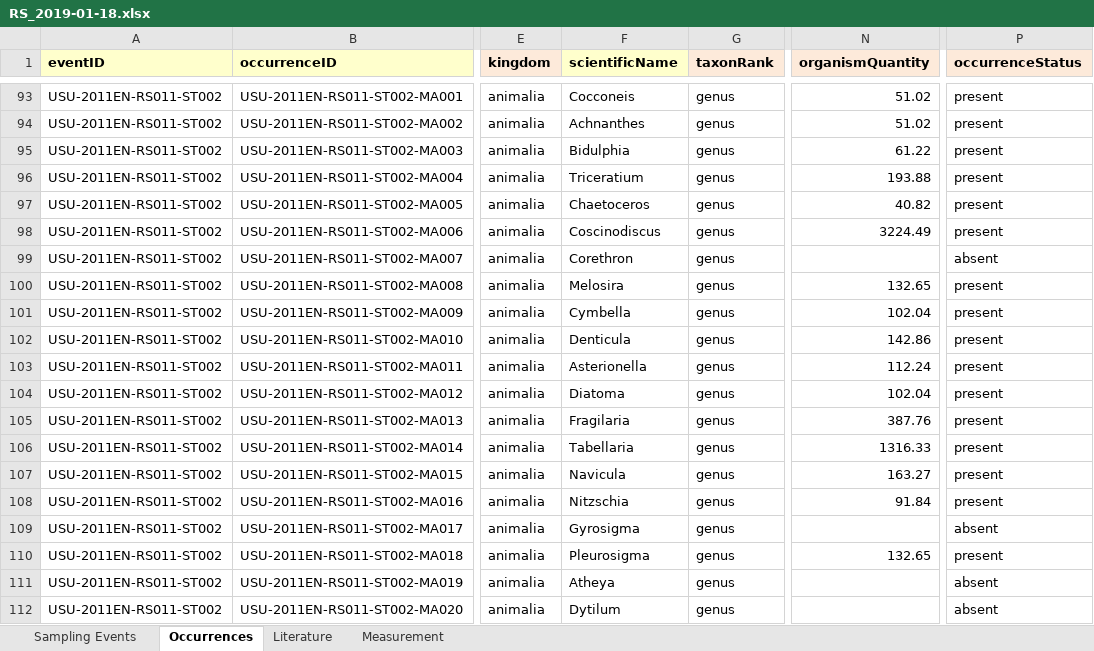
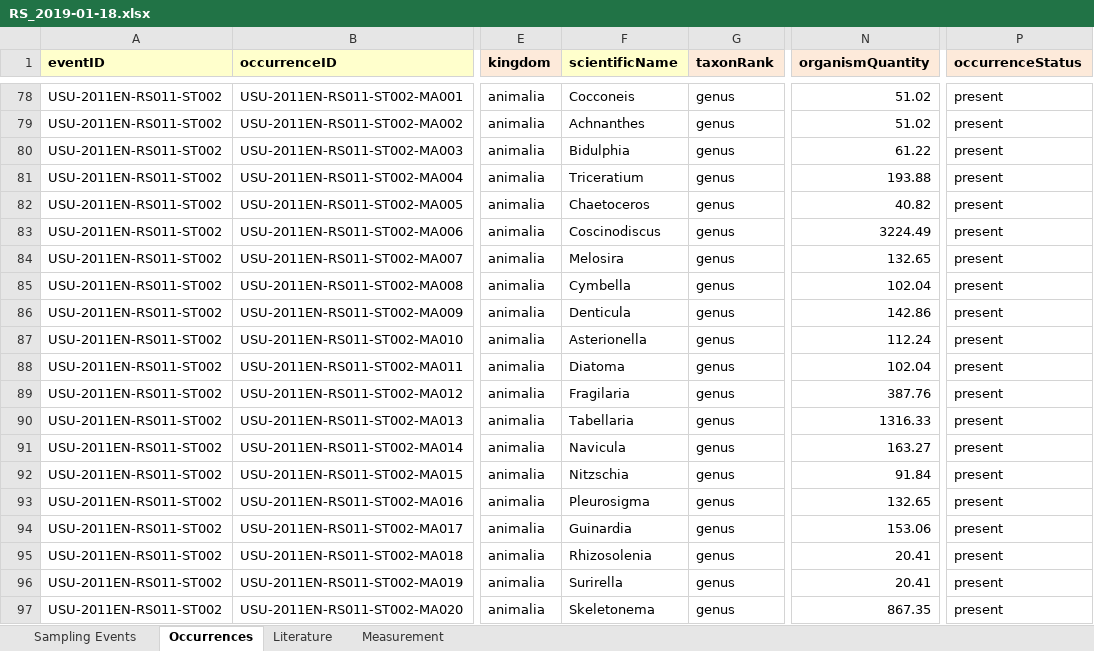
Before and after one commit to rahmianugraha/biodiverskripsi, an Excel workbook: input_xlsx/RS_2019-01-18.xlsx, sheet Occurrences, drawn as a sheet; only a part is shown, gaps mark what is left out; values as stored, in another font and other column widths than the file's, no borders; addresses are those after the commit; the diff covers the shown part only; the diff names each change by its address in the sheet, - before the commit and + after, or states it on an @@ line.

```diff
--- a/input_xlsx/RS_2019-01-18.xlsx (sheet Occurrences)
+++ b/input_xlsx/RS_2019-01-18.xlsx (sheet Occurrences)
-F84 (scientificName): Corethron
+F84 (scientificName): Melosira
-N84 (organismQuantity): (empty)
+N84 (organismQuantity): 132.65
-P84 (occurrenceStatus): absent
+P84 (occurrenceStatus): present
-F85 (scientificName): Melosira
+F85 (scientificName): Cymbella
-N85 (organismQuantity): 132.65
+N85 (organismQuantity): 102.04
-F86 (scientificName): Cymbella
+F86 (scientificName): Denticula
-N86 (organismQuantity): 102.04
+N86 (organismQuantity): 142.86
-F87 (scientificName): Denticula
+F87 (scientificName): Asterionella
-N87 (organismQuantity): 142.86
+N87 (organismQuantity): 112.24
-F88 (scientificName): Asterionella
+F88 (scientificName): Diatoma
-N88 (organismQuantity): 112.24
+N88 (organismQuantity): 102.04
-F89 (scientificName): Diatoma
+F89 (scientificName): Fragilaria
-N89 (organismQuantity): 102.04
+N89 (organismQuantity): 387.76
-F90 (scientificName): Fragilaria
+F90 (scientificName): Tabellaria
-N90 (organismQuantity): 387.76
+N90 (organismQuantity): 1316.33
-F91 (scientificName): Tabellaria
+F91 (scientificName): Navicula
-N91 (organismQuantity): 1316.33
+N91 (organismQuantity): 163.27
-F92 (scientificName): Navicula
+F92 (scientificName): Nitzschia
-N92 (organismQuantity): 163.27
+N92 (organismQuantity): 91.84
-F93 (scientificName): Nitzschia
+F93 (scientificName): Pleurosigma
-N93 (organismQuantity): 91.84
+N93 (organismQuantity): 132.65
-F94 (scientificName): Gyrosigma
+F94 (scientificName): Guinardia
-N94 (organismQuantity): (empty)
+N94 (organismQuantity): 153.06
-P94 (occurrenceStatus): absent
+P94 (occurrenceStatus): present
-F95 (scientificName): Pleurosigma
+F95 (scientificName): Rhizosolenia
-N95 (organismQuantity): 132.65
+N95 (organismQuantity): 20.41
-F96 (scientificName): Atheya
+F96 (scientificName): Surirella
-N96 (organismQuantity): (empty)
+N96 (organismQuantity): 20.41
-P96:P97 (occurrenceStatus): absent
+P96:P97 (occurrenceStatus): present
-F97 (scientificName): Dytilum
+F97 (scientificName): Skeletonema
-N97 (organismQuantity): (empty)
+N97 (organismQuantity): 867.35
```
Also changed, not shown: 93 removed rows and 503 edited cells elsewhere in this sheet, input_xlsx/RS-2018-12-24.xlsx, input_xlsx/RS_2018-11-24.xlsx, 2 other files.
